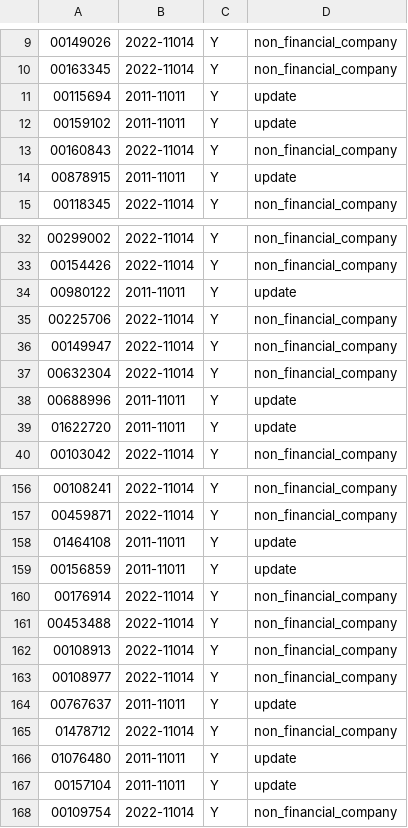
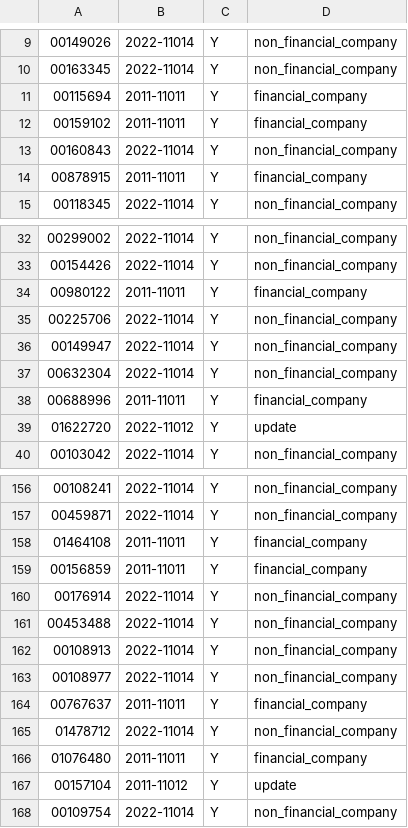
Before and after one commit to krkr5628/bacado, a CSV file: csv/list/kospi_status.csv, drawn as a sheet; only a part is shown, gaps mark what is left out; the diff covers the shown part only.

```diff
--- a/csv/list/kospi_status.csv
+++ b/csv/list/kospi_status.csv
@@ -10,6 +10,6 @@
 00163345,2022-11014,Y,non_financial_company
-00115694,2011-11011,Y,update
-00159102,2011-11011,Y,update
+00115694,2011-11011,Y,financial_company
+00159102,2011-11011,Y,financial_company
 00160843,2022-11014,Y,non_financial_company
-00878915,2011-11011,Y,update
+00878915,2011-11011,Y,financial_company
 00118345,2022-11014,Y,non_financial_company
@@ -33,3 +33,3 @@
 00154426,2022-11014,Y,non_financial_company
-00980122,2011-11011,Y,update
+00980122,2011-11011,Y,financial_company
 00225706,2022-11014,Y,non_financial_company
@@ -37,4 +37,4 @@
 00632304,2022-11014,Y,non_financial_company
-00688996,2011-11011,Y,update
-01622720,2011-11011,Y,update
+00688996,2011-11011,Y,financial_company
+01622720,2022-11012,Y,update
 00103042,2022-11014,Y,non_financial_company
@@ -157,4 +157,4 @@
 00459871,2022-11014,Y,non_financial_company
-01464108,2011-11011,Y,update
-00156859,2011-11011,Y,update
+01464108,2011-11011,Y,financial_company
+00156859,2011-11011,Y,financial_company
 00176914,2022-11014,Y,non_financial_company
@@ -163,6 +163,6 @@
 00108977,2022-11014,Y,non_financial_company
-00767637,2011-11011,Y,update
+00767637,2011-11011,Y,financial_company
 01478712,2022-11014,Y,non_financial_company
-01076480,2011-11011,Y,update
-00157104,2011-11011,Y,update
+01076480,2011-11011,Y,financial_company
+00157104,2011-11012,Y,update
 00109754,2022-11014,Y,non_financial_company
```
Also changed, not shown: 14 edited cells elsewhere in this file, csv/list/kosdak_status.csv, csv/list/kosdak_update_list.csv.
